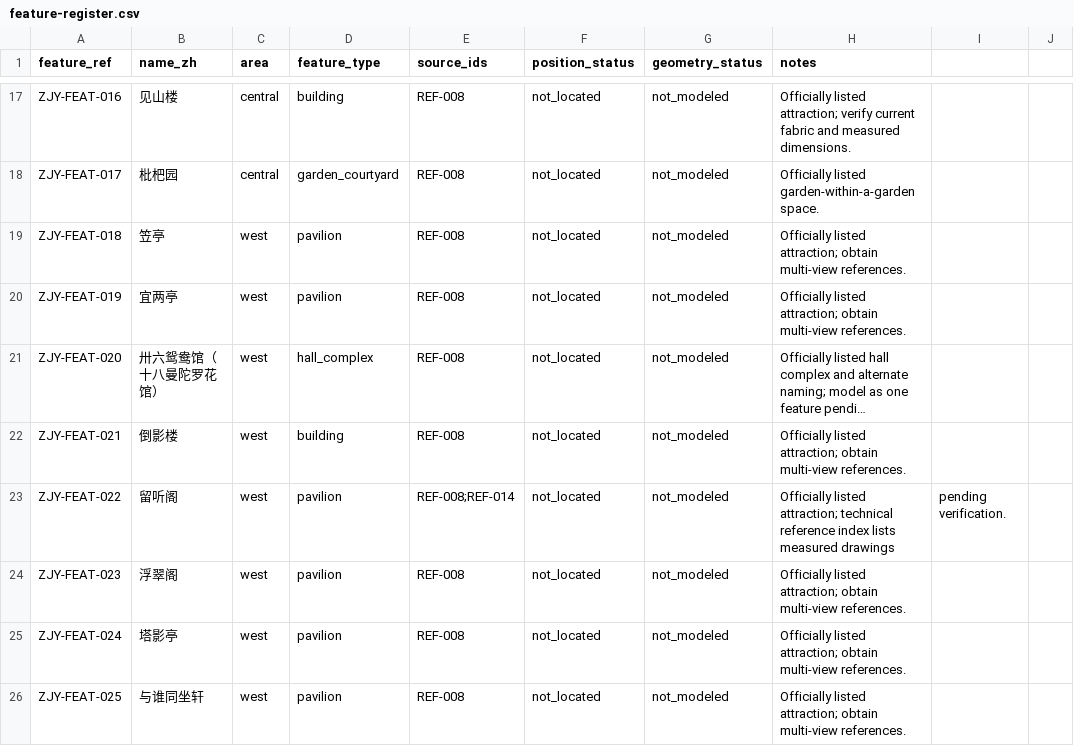
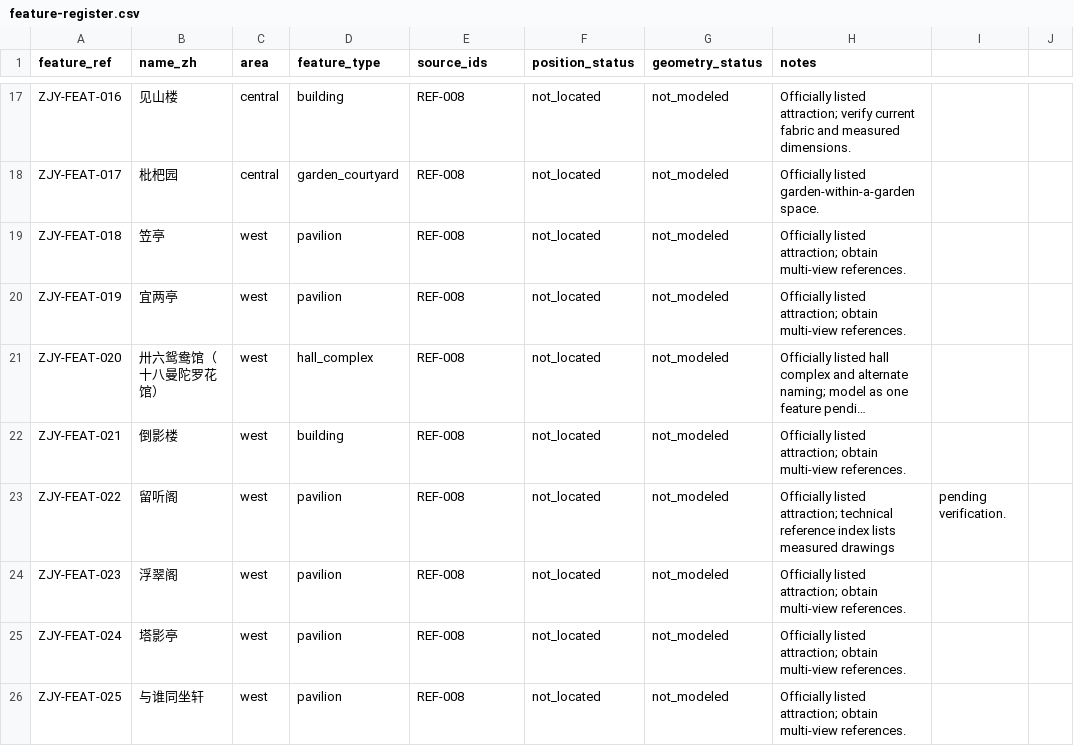
Before and after one commit to gamehack/zhuozhengyuan, a CSV file: data/asset-manifest/feature-register.csv, drawn as a sheet; only a part is shown, gaps mark what is left out; long unchanged cells end in …; the diff names each change by its address in the sheet, - before the commit and + after, or states it on an @@ line.

Commit message:
fix: normalize named feature register metadata

```diff
--- a/data/asset-manifest/feature-register.csv
+++ b/data/asset-manifest/feature-register.csv
-E23 (source_ids): REF-008;REF-014
+E23 (source_ids): REF-008
```
